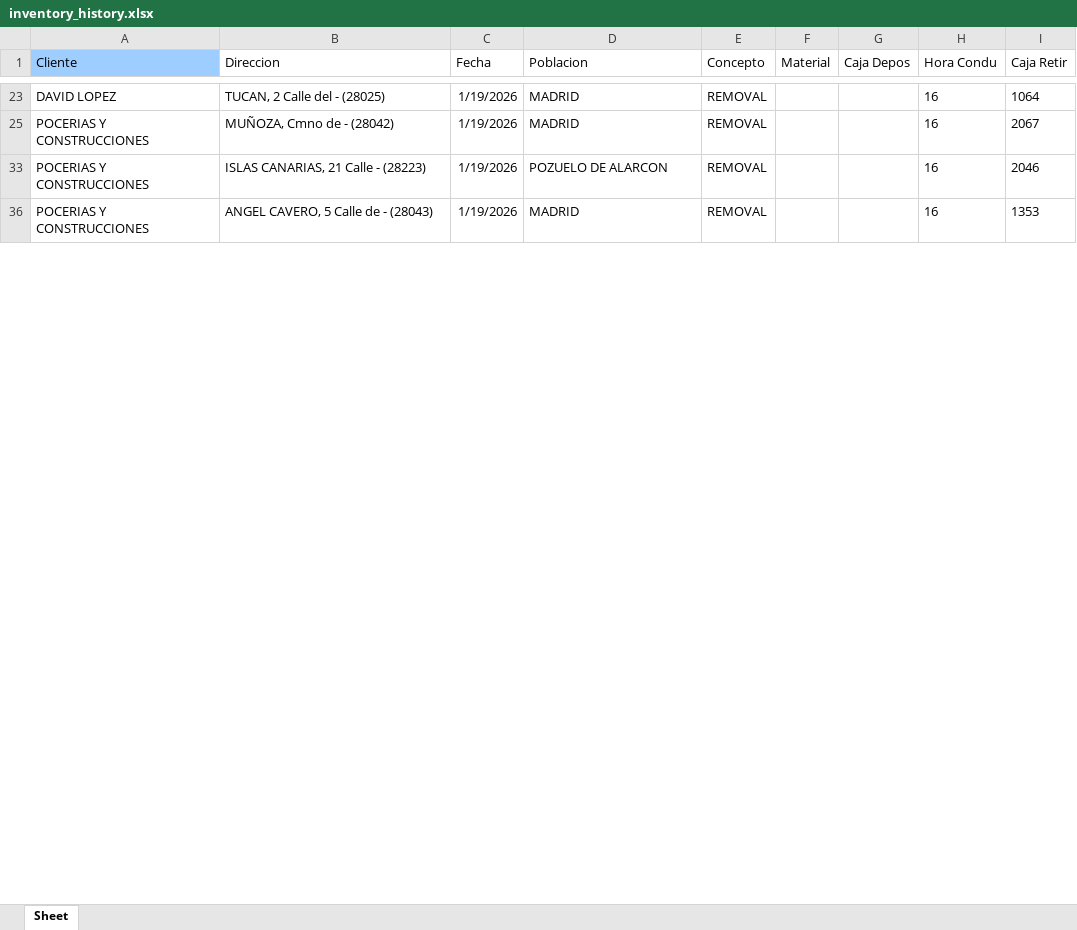
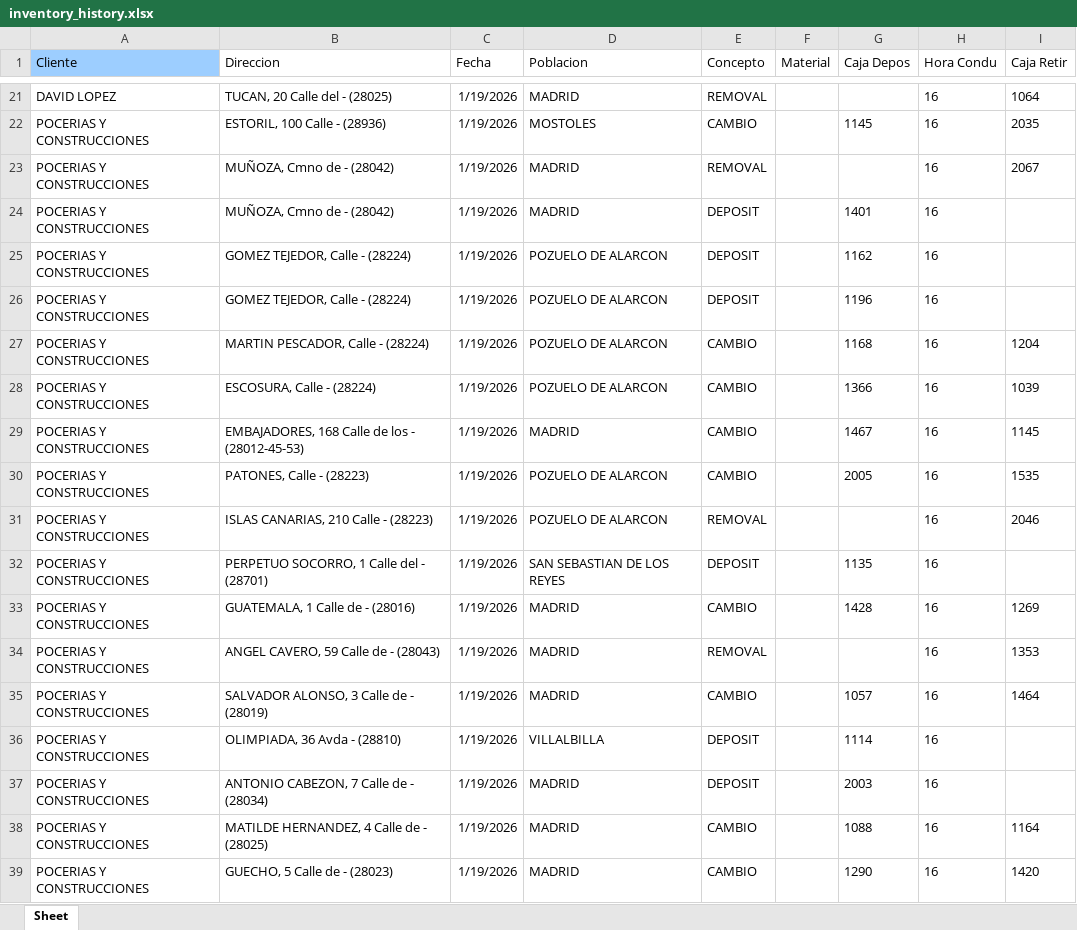
Before and after one commit to CintiaTB/CintiaTB, an Excel workbook: Revenue-Recovery-Engine/inventory_history.xlsx, sheet Sheet, drawn as a sheet; only a part is shown, gaps mark what is left out; values as stored, in another font and other column widths than the file's, no borders; addresses are those after the commit; the diff covers the shown part only; the diff names each change by its address in the sheet, - before the commit and + after, or states it on an @@ line.

```diff
--- a/Revenue-Recovery-Engine/inventory_history.xlsx (sheet Sheet)
+++ b/Revenue-Recovery-Engine/inventory_history.xlsx (sheet Sheet)
-B21 (Direccion): TUCAN, 2 Calle del - (28025)
+B21 (Direccion): TUCAN, 20 Calle del - (28025)
+row 22: POCERIAS Y CONSTRUCCIONES | ESTORIL, 100 Calle - (28936) | 1/19/2026 | MOSTOLES | CAMBIO |  | 1145 | 16 | 2035
@@ row 24 unhidden: POCERIAS Y CONSTRUCCIONES | MUÑOZA, Cmno de - (28042) | 1/19/2026 | MADRID | DEPOSIT |  | 1401 | 16 @@
@@ row 25 unhidden: POCERIAS Y CONSTRUCCIONES | GOMEZ TEJEDOR, Calle - (28224) | 1/19/2026 | POZUELO DE ALARCON | DEPOSIT |  | 1162 | 16 @@
@@ row 26 unhidden: POCERIAS Y CONSTRUCCIONES | GOMEZ TEJEDOR, Calle - (28224) | 1/19/2026 | POZUELO DE ALARCON | DEPOSIT |  | 1196 | 16 @@
@@ row 27 unhidden: POCERIAS Y CONSTRUCCIONES | MARTIN PESCADOR, Calle - (28224) | 1/19/2026 | POZUELO DE ALARCON | CAMBIO |  | 1168 | 16 | 1204 @@
@@ row 28 unhidden: POCERIAS Y CONSTRUCCIONES | ESCOSURA, Calle - (28224) | 1/19/2026 | POZUELO DE ALARCON | CAMBIO |  | 1366 | 16 | 1039 @@
+row 29: POCERIAS Y CONSTRUCCIONES | EMBAJADORES, 168 Calle de los - (28012-45-53) | 1/19/2026 | MADRID | CAMBIO |  | 1467 | 16 | 1145
@@ row 30 unhidden: POCERIAS Y CONSTRUCCIONES | PATONES, Calle - (28223) | 1/19/2026 | POZUELO DE ALARCON | CAMBIO |  | 2005 | 16 | 1535 @@
-B31 (Direccion): ISLAS CANARIAS, 21 Calle - (28223)
+B31 (Direccion): ISLAS CANARIAS, 210 Calle - (28223)
+row 32: POCERIAS Y CONSTRUCCIONES | PERPETUO SOCORRO, 1 Calle del - (28701) | 1/19/2026 | SAN SEBASTIAN DE LOS REYES | DEPOSIT |  | 1135 | 16
@@ row 33 unhidden: POCERIAS Y CONSTRUCCIONES | GUATEMALA, 1 Calle de - (28016) | 1/19/2026 | MADRID | CAMBIO |  | 1428 | 16 | 1269 @@
-B34 (Direccion): ANGEL CAVERO, 5 Calle de - (28043)
+B34 (Direccion): ANGEL CAVERO, 59 Calle de - (28043)
@@ row 35 unhidden: POCERIAS Y CONSTRUCCIONES | SALVADOR ALONSO, 3 Calle de - (28019) | 1/19/2026 | MADRID | CAMBIO |  | 1057 | 16 | 1464 @@
@@ row 36 unhidden: POCERIAS Y CONSTRUCCIONES | OLIMPIADA, 36 Avda - (28810) | 1/19/2026 | VILLALBILLA | DEPOSIT |  | 1114 | 16 @@
+row 37: POCERIAS Y CONSTRUCCIONES | ANTONIO CABEZON, 7 Calle de - (28034) | 1/19/2026 | MADRID | DEPOSIT |  | 2003 | 16
+row 38: POCERIAS Y CONSTRUCCIONES | MATILDE HERNANDEZ, 4 Calle de - (28025) | 1/19/2026 | MADRID | CAMBIO |  | 1088 | 16 | 1164
+row 39: POCERIAS Y CONSTRUCCIONES | GUECHO, 5 Calle de - (28023) | 1/19/2026 | MADRID | CAMBIO |  | 1290 | 16 | 1420
```
Also changed, not shown: 37 added rows, 5 hidden or unhidden rows and 11 edited cells elsewhere in this sheet, hidden cells.
